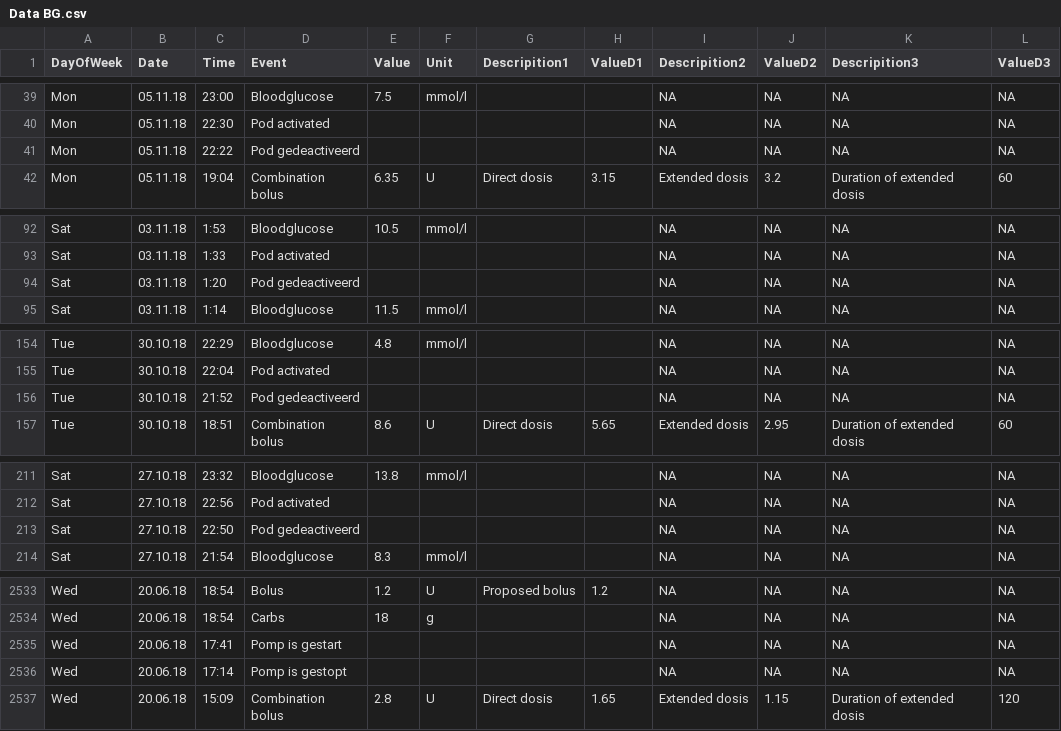
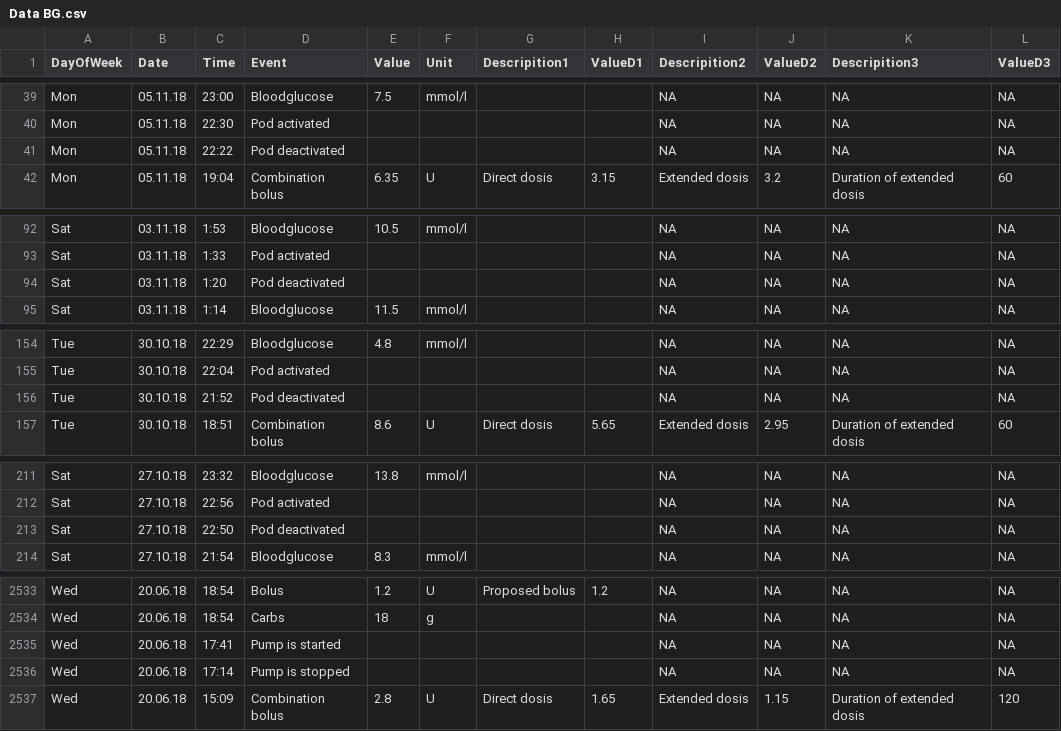
Before and after one commit to banuatav/PersonlizedBloodGlucosePrediction, a CSV file: Data BG.csv, drawn as a sheet; only a part is shown, gaps mark what is left out; the diff covers the shown part only; the diff names each change by its address in the sheet, - before the commit and + after, or states it on an @@ line.

```diff
--- a/Data BG.csv
+++ b/Data BG.csv
-D41 (Event): Pod gedeactiveerd
+D41 (Event): Pod deactivated
-D94 (Event): Pod gedeactiveerd
+D94 (Event): Pod deactivated
-D156 (Event): Pod gedeactiveerd
+D156 (Event): Pod deactivated
-D213 (Event): Pod gedeactiveerd
+D213 (Event): Pod deactivated
-D2535 (Event): Pomp is gestart
+D2535 (Event): Pump is started
-D2536 (Event): Pomp is gestopt
+D2536 (Event): Pump is stopped
```
Also changed, not shown: 68 edited cells elsewhere in this file, 3 other files.
